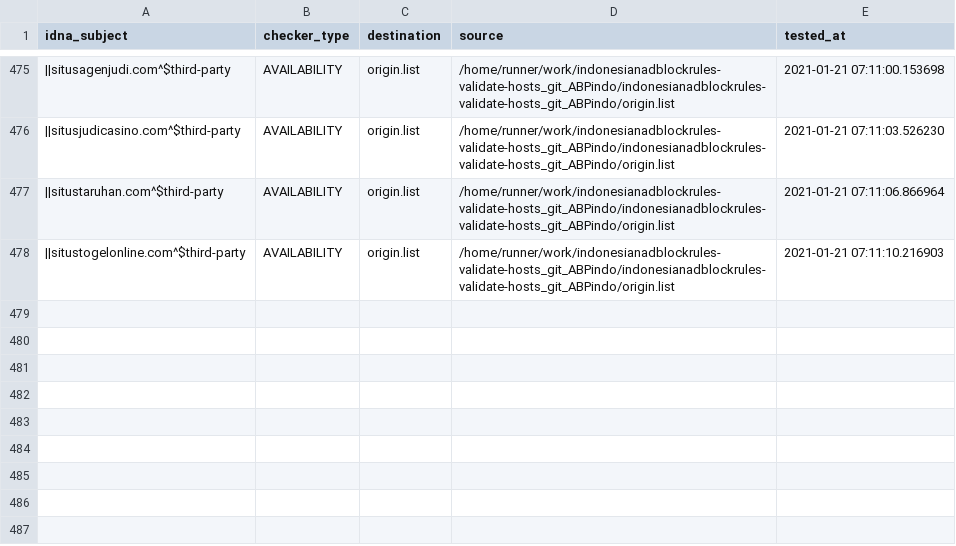
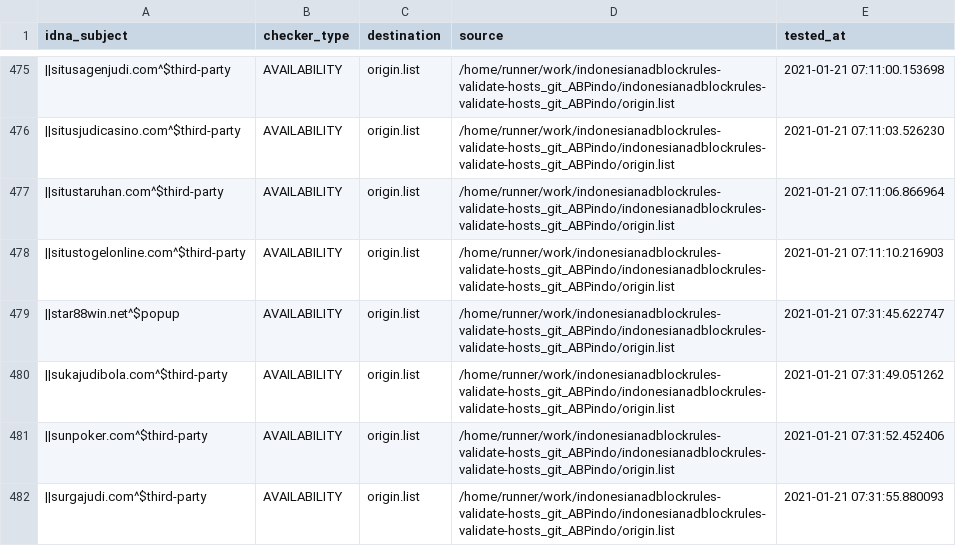
Before and after one commit to dead-hosts/indonesianadblockrules-validate-hosts_git_ABPindo, a CSV file: .pyfunceble/inactive.csv, drawn as a sheet; only a part is shown, gaps mark what is left out; the diff names each change by its address in the sheet, - before the commit and + after, or states it on an @@ line.

Commit message:
[Autosave][Dead-Hosts::indonesianadblockrules-validate-hosts_git_ABPindo]

```diff
--- a/.pyfunceble/inactive.csv
+++ b/.pyfunceble/inactive.csv
+row 479: ||star88win.net^$popup | AVAILABILITY | origin.list | /home/runner/work/indonesianadblockrules-validate-hosts_git_ABPindo/indonesianadblockrules-validate-hosts_git_ABPindo/origin.list | 2021-01-21 07:31:45.622747
+row 480: ||sukajudibola.com^$third-party | AVAILABILITY | origin.list | /home/runner/work/indonesianadblockrules-validate-hosts_git_ABPindo/indonesianadblockrules-validate-hosts_git_ABPindo/origin.list | 2021-01-21 07:31:49.051262
+row 481: ||sunpoker.com^$third-party | AVAILABILITY | origin.list | /home/runner/work/indonesianadblockrules-validate-hosts_git_ABPindo/indonesianadblockrules-validate-hosts_git_ABPindo/origin.list | 2021-01-21 07:31:52.452406
+row 482: ||surgajudi.com^$third-party | AVAILABILITY | origin.list | /home/runner/work/indonesianadblockrules-validate-hosts_git_ABPindo/indonesianadblockrules-validate-hosts_git_ABPindo/origin.list | 2021-01-21 07:31:55.880093
```
Also changed, not shown: output/origin.list/continue.csv, 6 other files.
